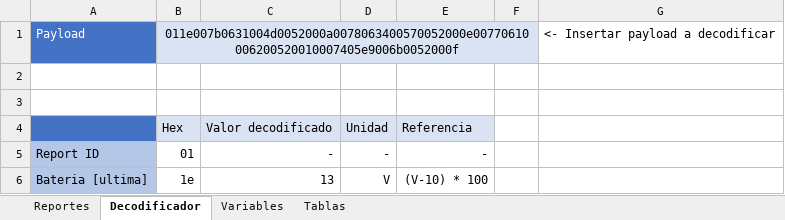
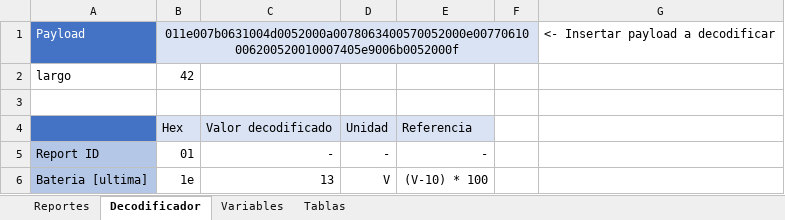
Before and after one commit to AgustinAllegui/Estacion-calidad-agua, an Excel workbook: docs/Trama.xlsx, sheet Decodificador, drawn as a sheet; only a part is shown; values as stored, in another font and other column widths than the file's, no borders; the diff names each change by its address in the sheet, - before the commit and + after, or states it on an @@ line.

```diff
--- a/docs/Trama.xlsx (sheet Decodificador)
+++ b/docs/Trama.xlsx (sheet Decodificador)
-row 2: (empty)
+row 2: largo | 42
```
Also changed, not shown: sheet Reportes, 2 other files.
